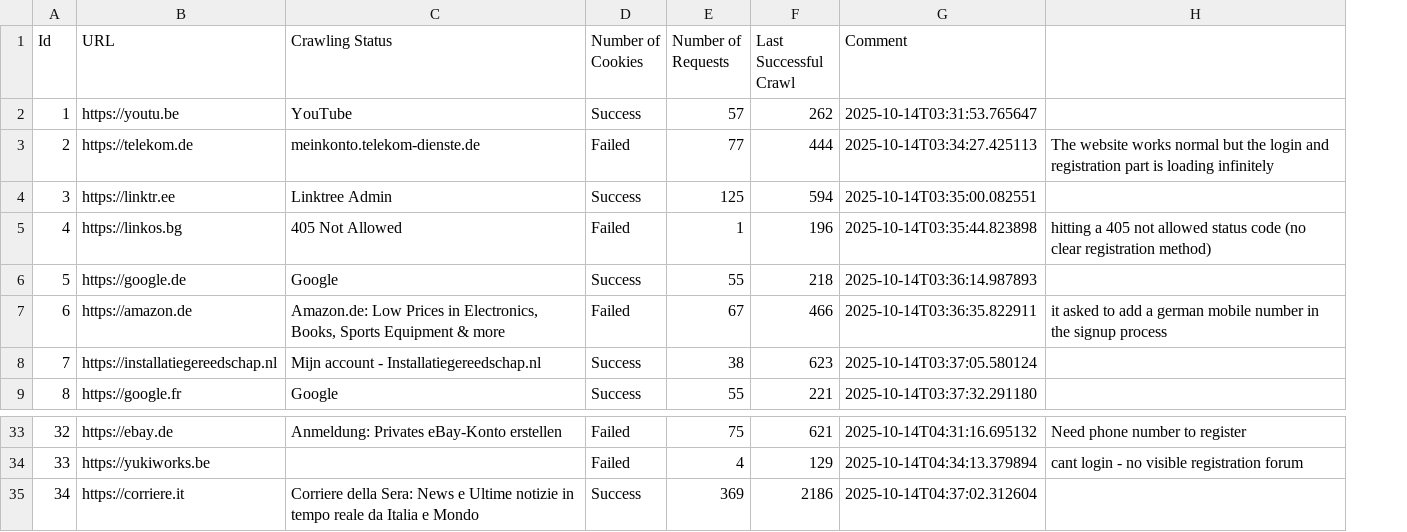
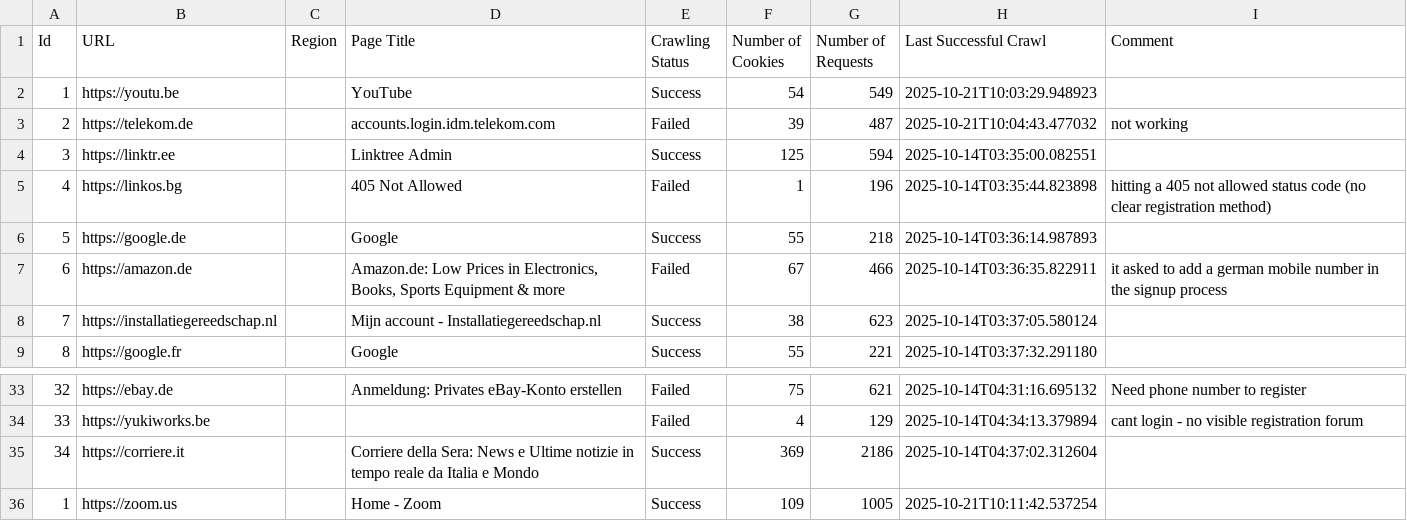
Before and after one commit to NIDNASSER-Abdelmajid/Custom-Crawler, a CSV file: masterfile.csv, drawn as a sheet; only a part is shown, gaps mark what is left out; addresses are those after the commit; the diff names each change by its address in the sheet, - before the commit and + after, or states it on an @@ line.

```diff
--- a/masterfile.csv
+++ b/masterfile.csv
+column C (Region), empty
-D1: Crawling Status
+D1: Page Title
-E1: Number of Cookies
+E1: Crawling Status
-F1: Number of Requests
+F1: Number of Cookies
-G1: Last Successful Crawl
+G1: Number of Requests
-H1: Comment
+H1: Last Successful Crawl
-I1: (empty)
+I1: Comment
-F2 (Number of Cookies): 57
+F2 (Number of Cookies): 54
-G2 (Number of Requests): 262
+G2 (Number of Requests): 549
-H2 (Last Successful Crawl): 2025-10-14T03:31:53.765647
+H2 (Last Successful Crawl): 2025-10-21T10:03:29.948923
-D3 (Page Title): meinkonto.telekom-dienste.de
+D3 (Page Title): accounts.login.idm.telekom.com
-F3 (Number of Cookies): 77
+F3 (Number of Cookies): 39
-G3 (Number of Requests): 444
+G3 (Number of Requests): 487
-H3 (Last Successful Crawl): 2025-10-14T03:34:27.425113
+H3 (Last Successful Crawl): 2025-10-21T10:04:43.477032
-I3 (Comment): The website works normal but the login and registration part is loading infinitely
+I3 (Comment): not working
+row 36: 1 | https://zoom.us |  | Home - Zoom | Success | 109 | 1005 | 2025-10-21T10:11:42.537254
```
Also changed, not shown: 3 other files.
